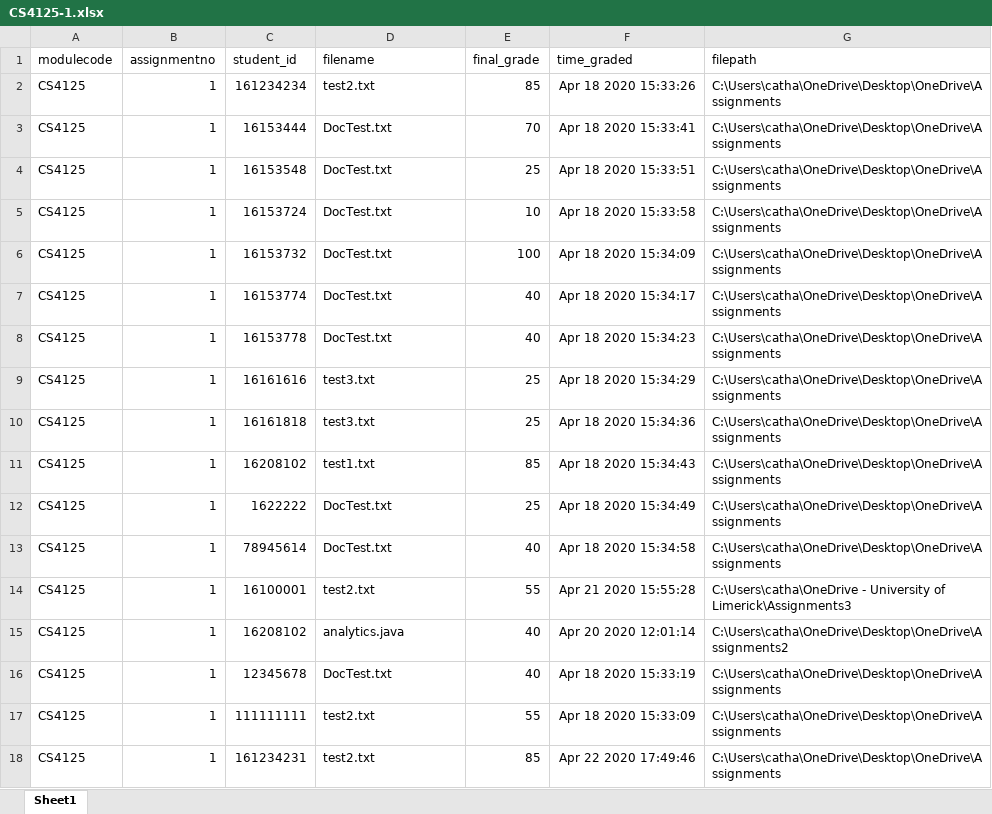
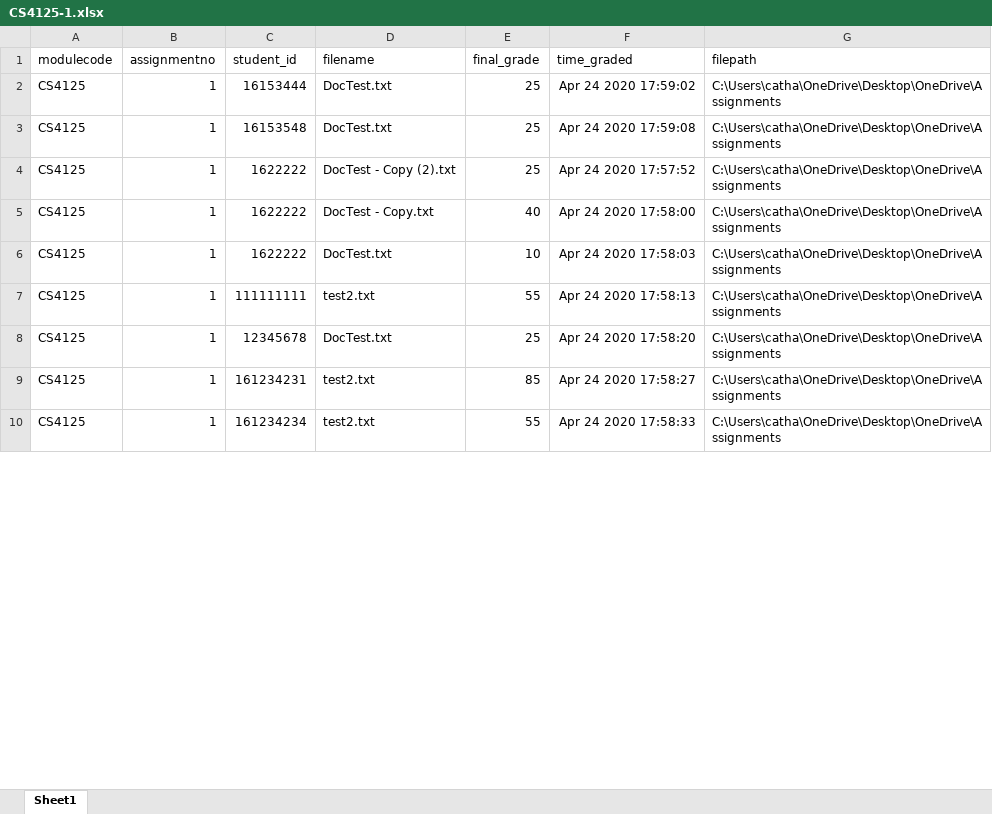
Before and after one commit to CathalDaly1/Inspector_Application_16208102, an Excel workbook: ExportedCSVFiles/CS4125-1.xlsx, sheet Sheet1, drawn as a sheet; only a part is shown; values as stored, in another font and other column widths than the file's, no borders; removed rows and columns are numbered as before the commit, all else as after; the diff covers the shown part only; the diff names each change by its address in the sheet, - before the commit and + after, or states it on an @@ line.

Commit message:
Implemented multiple files in students assignments for user analytics screen

```diff
--- a/ExportedCSVFiles/CS4125-1.xlsx (sheet Sheet1)
+++ b/ExportedCSVFiles/CS4125-1.xlsx (sheet Sheet1)
-row 2: CS4125 | 1 | 161234234 | test2.txt | 85 | Apr 18 2020 15:33:26 | C:\Users\catha\OneDrive\Desktop\OneDrive\Assignments
-E2 (final_grade): 70
+E2 (final_grade): 25
-F2 (time_graded): Apr 18 2020 15:33:41
+F2 (time_graded): Apr 24 2020 17:59:02
-F3 (time_graded): Apr 18 2020 15:33:51
+F3 (time_graded): Apr 24 2020 17:59:08
-row 5: CS4125 | 1 | 16153724 | DocTest.txt | 10 | Apr 18 2020 15:33:58 | C:\Users\catha\OneDrive\Desktop\OneDrive\Assignments
-row 6: CS4125 | 1 | 16153732 | DocTest.txt | 100 | Apr 18 2020 15:34:09 | C:\Users\catha\OneDrive\Desktop\OneDrive\Assignments
-C4 (student_id): 16153774
+C4 (student_id): 1622222
-D4 (filename): DocTest.txt
+D4 (filename): DocTest - Copy (2).txt
-E4 (final_grade): 40
+E4 (final_grade): 25
-F4 (time_graded): Apr 18 2020 15:34:17
+F4 (time_graded): Apr 24 2020 17:57:52
-C5 (student_id): 16153778
+C5 (student_id): 1622222
-D5 (filename): DocTest.txt
+D5 (filename): DocTest - Copy.txt
-F5 (time_graded): Apr 18 2020 15:34:23
+F5 (time_graded): Apr 24 2020 17:58:00
-row 9: CS4125 | 1 | 16161616 | test3.txt | 25 | Apr 18 2020 15:34:29 | C:\Users\catha\OneDrive\Desktop\OneDrive\Assignments
-row 10: CS4125 | 1 | 16161818 | test3.txt | 25 | Apr 18 2020 15:34:36 | C:\Users\catha\OneDrive\Desktop\OneDrive\Assignments
-row 11: CS4125 | 1 | 16208102 | test1.txt | 85 | Apr 18 2020 15:34:43 | C:\Users\catha\OneDrive\Desktop\OneDrive\Assignments
-E6 (final_grade): 25
+E6 (final_grade): 10
-F6 (time_graded): Apr 18 2020 15:34:49
+F6 (time_graded): Apr 24 2020 17:58:03
-row 13: CS4125 | 1 | 78945614 | DocTest.txt | 40 | Apr 18 2020 15:34:58 | C:\Users\catha\OneDrive\Desktop\OneDrive\Assignments
-C7 (student_id): 16100001
+C7 (student_id): 111111111
-F7 (time_graded): Apr 21 2020 15:55:28
+F7 (time_graded): Apr 24 2020 17:58:13
-G7 (filepath): C:\Users\catha\OneDrive - University of Limerick\Assignments3
+G7 (filepath): C:\Users\catha\OneDrive\Desktop\OneDrive\Assignments
-row 15: CS4125 | 1 | 16208102 | analytics.java | 40 | Apr 20 2020 12:01:14 | C:\Users\catha\OneDrive\Desktop\OneDrive\Assignments2
-E8 (final_grade): 40
+E8 (final_grade): 25
-F8 (time_graded): Apr 18 2020 15:33:19
+F8 (time_graded): Apr 24 2020 17:58:20
-C9 (student_id): 111111111
+C9 (student_id): 161234231
-E9 (final_grade): 55
+E9 (final_grade): 85
-F9 (time_graded): Apr 18 2020 15:33:09
+F9 (time_graded): Apr 24 2020 17:58:27
-C10 (student_id): 161234231
+C10 (student_id): 161234234
-E10 (final_grade): 85
+E10 (final_grade): 55
-F10 (time_graded): Apr 22 2020 17:49:46
+F10 (time_graded): Apr 24 2020 17:58:33
```
Also changed, not shown: 7 edited cells elsewhere in this sheet, 2 other files.
